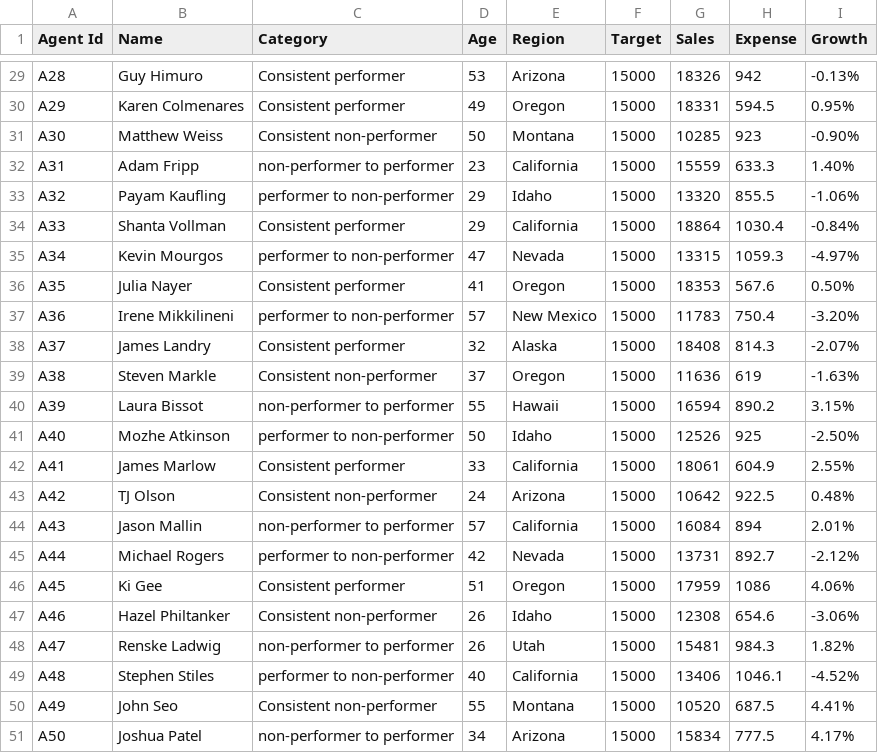
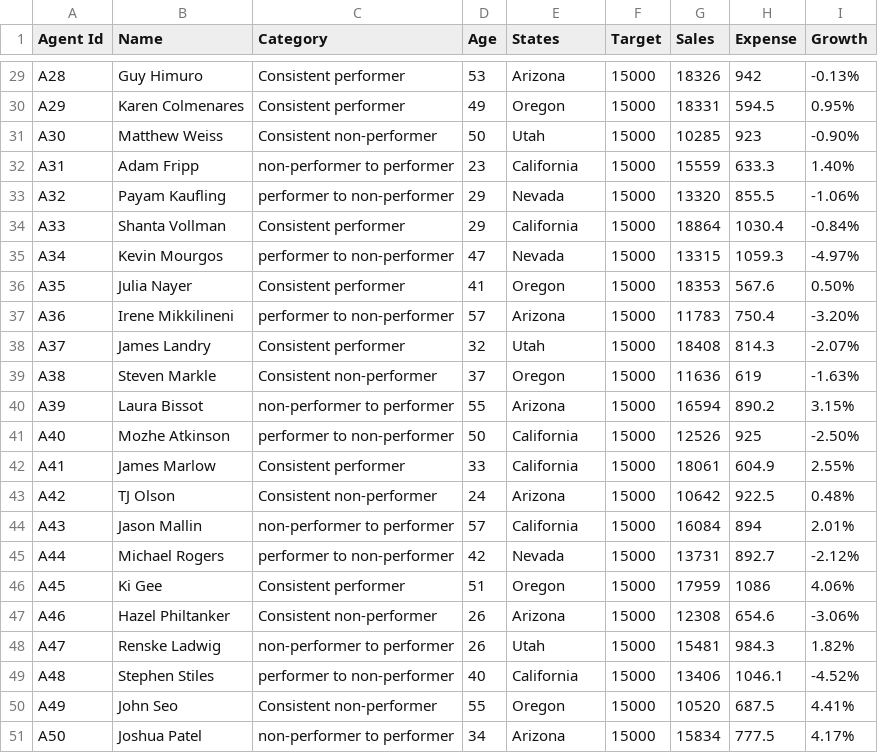
Before and after one commit to gauravgangurde/convo_bi_and_gen_ai, a CSV file: data.csv, drawn as a sheet; only a part is shown, gaps mark what is left out; the diff covers the shown part only.

```diff
--- a/data.csv
+++ b/data.csv
@@ -1 +1 @@
-Agent Id,Name,Category,Age,Region,Target,Sales,Expense,Growth
+Agent Id,Name,Category,Age,States,Target,Sales,Expense,Growth
@@ -30,5 +30,5 @@ A28,Guy Himuro,Consistent performer,53,Arizona,15000,18326,942,-0.13%
 A29,Karen Colmenares,Consistent performer,49,Oregon,15000,18331,594.5,0.95%
-A30,Matthew Weiss,Consistent non-performer,50,Montana,15000,10285,923,-0.90%
+A30,Matthew Weiss,Consistent non-performer,50,Utah,15000,10285,923,-0.90%
 A31,Adam Fripp,non-performer to performer,23,California,15000,15559,633.3,1.40%
-A32,Payam Kaufling,performer to non-performer,29,Idaho,15000,13320,855.5,-1.06%
+A32,Payam Kaufling,performer to non-performer,29,Nevada,15000,13320,855.5,-1.06%
 A33,Shanta Vollman,Consistent performer,29,California,15000,18864,1030.4,-0.84%
@@ -36,7 +36,7 @@ A34,Kevin Mourgos,performer to non-performer,47,Nevada,15000,13315,1059.3,-4.97%
 A35,Julia Nayer,Consistent performer,41,Oregon,15000,18353,567.6,0.50%
-A36,Irene Mikkilineni,performer to non-performer,57,New Mexico,15000,11783,750.4,-3.20%
-A37,James Landry,Consistent performer,32,Alaska,15000,18408,814.3,-2.07%
+A36,Irene Mikkilineni,performer to non-performer,57,Arizona,15000,11783,750.4,-3.20%
+A37,James Landry,Consistent performer,32,Utah,15000,18408,814.3,-2.07%
 A38,Steven Markle,Consistent non-performer,37,Oregon,15000,11636,619,-1.63%
-A39,Laura Bissot,non-performer to performer,55,Hawaii,15000,16594,890.2,3.15%
-A40,Mozhe Atkinson,performer to non-performer,50,Idaho,15000,12526,925,-2.50%
+A39,Laura Bissot,non-performer to performer,55,Arizona,15000,16594,890.2,3.15%
+A40,Mozhe Atkinson,performer to non-performer,50,California,15000,12526,925,-2.50%
 A41,James Marlow,Consistent performer,33,California,15000,18061,604.9,2.55%
@@ -46,6 +46,6 @@ A44,Michael Rogers,performer to non-performer,42,Nevada,15000,13731,892.7,-2.12%
 A45,Ki Gee,Consistent performer,51,Oregon,15000,17959,1086,4.06%
-A46,Hazel Philtanker,Consistent non-performer,26,Idaho,15000,12308,654.6,-3.06%
+A46,Hazel Philtanker,Consistent non-performer,26,Arizona,15000,12308,654.6,-3.06%
 A47,Renske Ladwig,non-performer to performer,26,Utah,15000,15481,984.3,1.82%
 A48,Stephen Stiles,performer to non-performer,40,California,15000,13406,1046.1,-4.52%
-A49,John Seo,Consistent non-performer,55,Montana,15000,10520,687.5,4.41%
+A49,John Seo,Consistent non-performer,55,Oregon,15000,10520,687.5,4.41%
 A50,Joshua Patel,non-performer to performer,34,Arizona,15000,15834,777.5,4.17%
```
Also changed, not shown: 10 edited cells elsewhere in this file.
